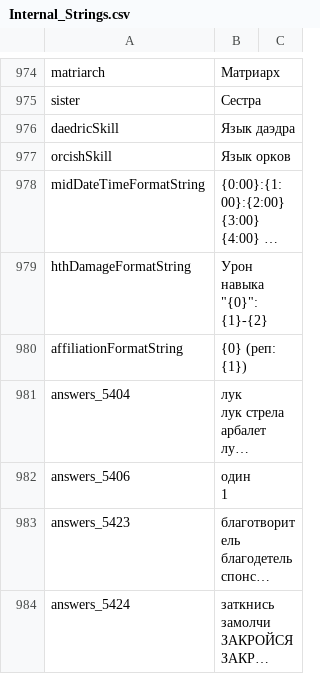
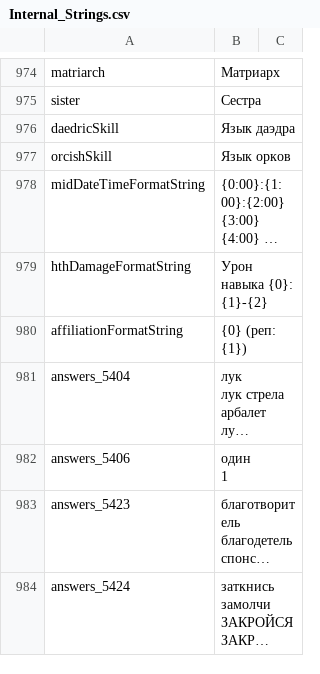
Before and after one commit to Jagget/Daggerfall-Rus, a CSV file: Daggerfall/Text/Internal_Strings.csv, drawn as a sheet; only a part is shown, gaps mark what is left out; long unchanged cells end in …; the diff names each change by its address in the sheet, - before the commit and + after, or states it on an @@ line.

Commit message:
Main: hthDamageFormatString

```diff
--- a/Daggerfall/Text/Internal_Strings.csv
+++ b/Daggerfall/Text/Internal_Strings.csv
-B979: Урон навыка "{0}": {1}-{2}
+B979: Урон навыка {0}: {1}-{2}
```
